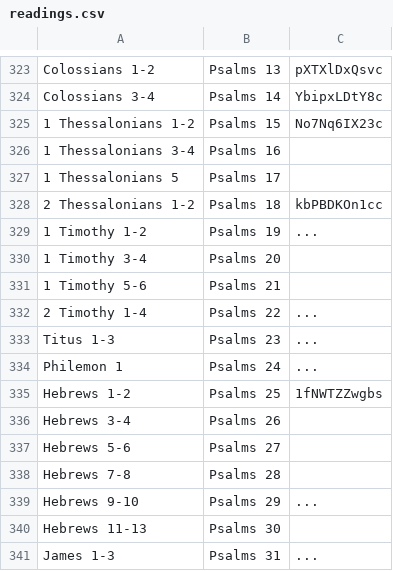
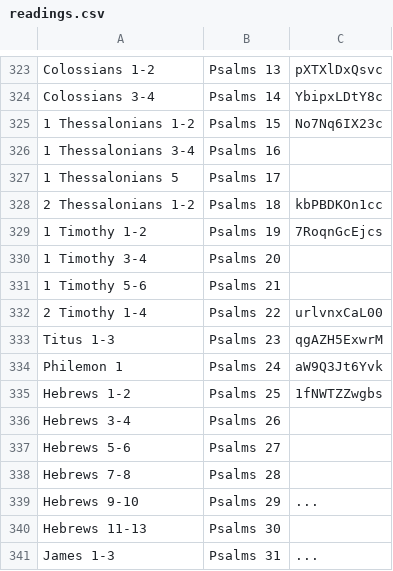
Before and after one commit to leighmcculloch/readprayrepeat.com, a CSV file: data/readings.csv, drawn as a sheet; only a part is shown, gaps mark what is left out.

Commit message:
Add videos for 1/2 Timothy, Titus and Philemon

```diff
--- a/data/readings.csv
+++ b/data/readings.csv
@@ -328,8 +328,8 @@ Colossians       3-4 , Psalms  14, YbipxLDtY8c
 2 Thessalonians  1-2 , Psalms  18, kbPBDKOn1cc
-1 Timothy        1-2 , Psalms  19, ...
+1 Timothy        1-2 , Psalms  19, 7RoqnGcEjcs
 1 Timothy        3-4 , Psalms  20,
 1 Timothy        5-6 , Psalms  21,
-2 Timothy        1-4 , Psalms  22, ...
-Titus            1-3 , Psalms  23, ...
-Philemon         1   , Psalms  24, ...
+2 Timothy        1-4 , Psalms  22, urlvnxCaL00
+Titus            1-3 , Psalms  23, qgAZH5ExwrM
+Philemon         1   , Psalms  24, aW9Q3Jt6Yvk
 Hebrews          1-2 , Psalms  25, 1fNWTZZwgbs
```
